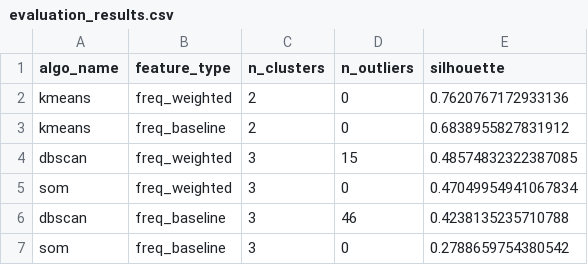
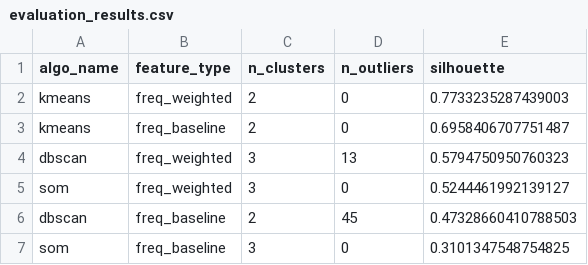
Before and after one commit to Seizh7/CAPITOLWATCH, a CSV file: data/outputs/evaluation_results.csv, drawn as a sheet.

```diff
--- a/data/outputs/evaluation_results.csv
+++ b/data/outputs/evaluation_results.csv
@@ -1,7 +1,7 @@
 algo_name,feature_type,n_clusters,n_outliers,silhouette
-kmeans,freq_weighted,2,0,0.7620767172933136
-kmeans,freq_baseline,2,0,0.6838955827831912
-dbscan,freq_weighted,3,15,0.48574832322387085
-som,freq_weighted,3,0,0.47049954941067834
-dbscan,freq_baseline,3,46,0.4238135235710788
-som,freq_baseline,3,0,0.2788659754380542
+kmeans,freq_weighted,2,0,0.7733235287439003
+kmeans,freq_baseline,2,0,0.6958406707751487
+dbscan,freq_weighted,3,13,0.5794750950760323
+som,freq_weighted,3,0,0.5244461992139127
+dbscan,freq_baseline,2,45,0.47328660410788503
+som,freq_baseline,3,0,0.3101347548754825
```
Also changed, not shown: data/outputs/evaluation_results_external.csv, 10 other files.
